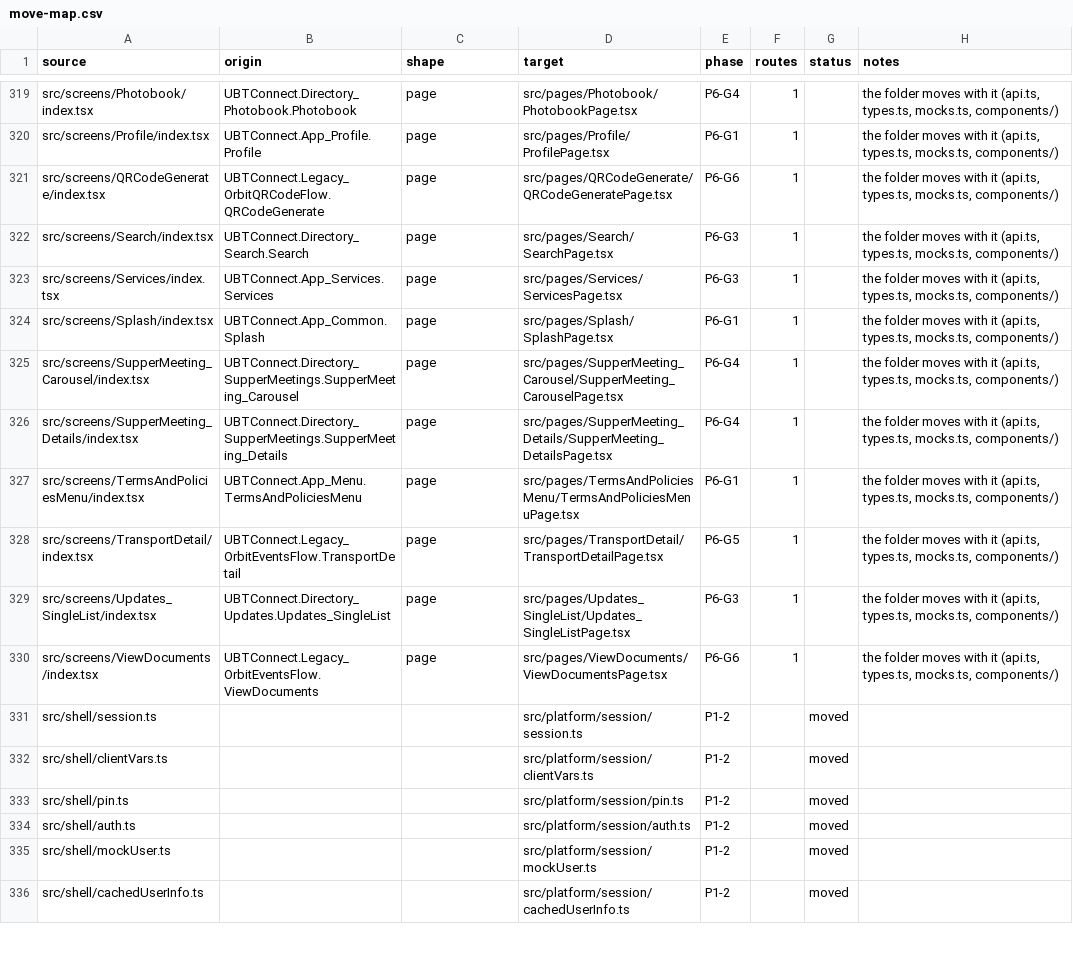
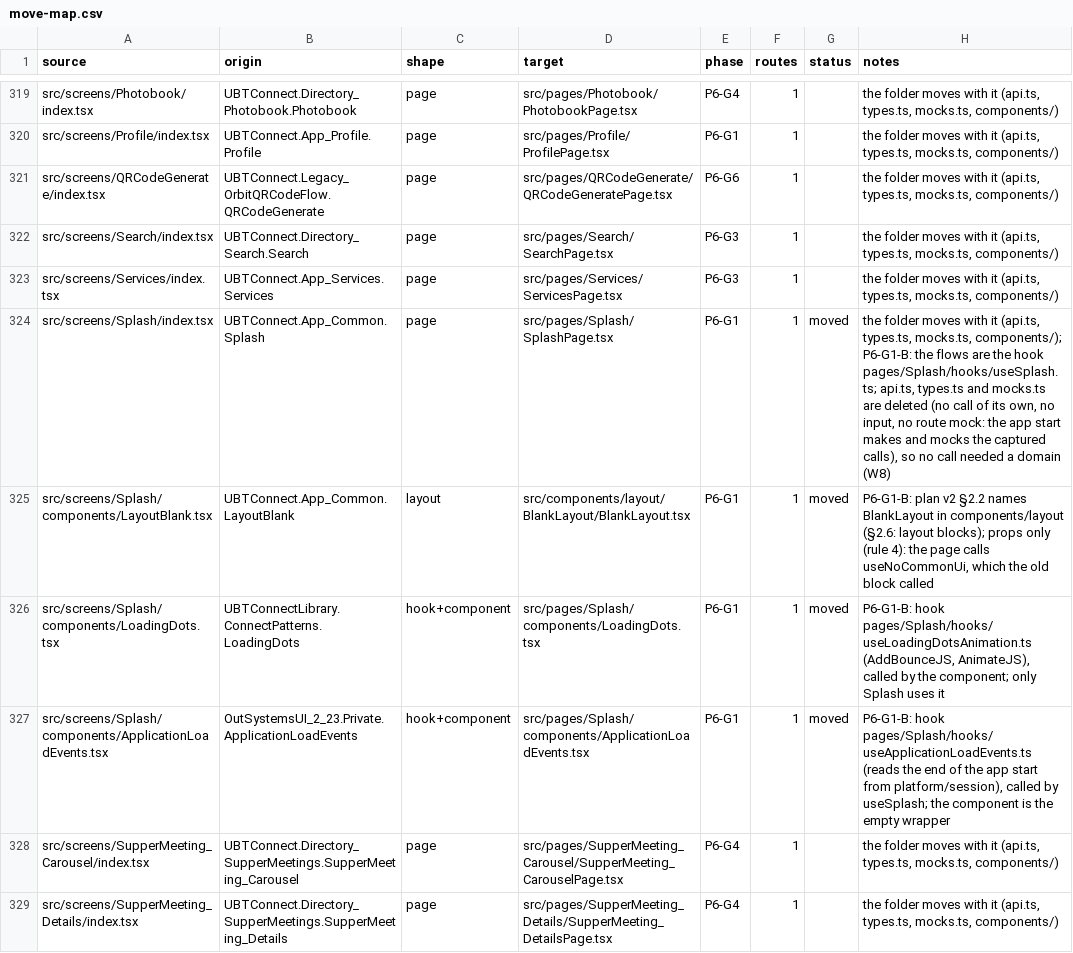
Before and after one commit to Phoenix-DX/connect-new-ui, a CSV file: app/docs/refactor/move-map.csv, drawn as a sheet; only a part is shown, gaps mark what is left out; the shorter side is filled out with more unchanged rows.

```diff
--- a/app/docs/refactor/move-map.csv
+++ b/app/docs/refactor/move-map.csv
@@ -323,3 +323,6 @@ src/screens/Search/index.tsx,UBTConnect.Directory_Search.Search,page,src/pages/S
 src/screens/Services/index.tsx,UBTConnect.App_Services.Services,page,src/pages/Services/ServicesPage.tsx,P6-G3,1,,"the folder moves with it (api.ts, types.ts, mocks.ts, components/)"
-src/screens/Splash/index.tsx,UBTConnect.App_Common.Splash,page,src/pages/Splash/SplashPage.tsx,P6-G1,1,,"the folder moves with it (api.ts, types.ts, mocks.ts, components/)"
+src/screens/Splash/index.tsx,UBTConnect.App_Common.Splash,page,src/pages/Splash/SplashPage.tsx,P6-G1,1,moved,"the folder moves with it (api.ts, types.ts, mocks.ts, components/); P6-G1-B: the flows are the hook pages/Splash/hooks/useSplash.ts; api.ts, types.ts and mocks.ts are deleted (no call of its own, no input, no route mock: the app start makes and mocks the captured calls), so no call needed a domain (W8)"
+src/screens/Splash/components/LayoutBlank.tsx,UBTConnect.App_Common.LayoutBlank,layout,src/components/layout/BlankLayout/BlankLayout.tsx,P6-G1,1,moved,"P6-G1-B: plan v2 §2.2 names BlankLayout in components/layout (§2.6: layout blocks); props only (rule 4): the page calls useNoCommonUi, which the old block called"
+src/screens/Splash/components/LoadingDots.tsx,UBTConnectLibrary.ConnectPatterns.LoadingDots,hook+component,src/pages/Splash/components/LoadingDots.tsx,P6-G1,1,moved,"P6-G1-B: hook pages/Splash/hooks/useLoadingDotsAnimation.ts (AddBounceJS, AnimateJS), called by the component; only Splash uses it"
+src/screens/Splash/components/ApplicationLoadEvents.tsx,OutSystemsUI_2_23.Private.ApplicationLoadEvents,hook+component,src/pages/Splash/components/ApplicationLoadEvents.tsx,P6-G1,1,moved,"P6-G1-B: hook pages/Splash/hooks/useApplicationLoadEvents.ts (reads the end of the app start from platform/session), called by useSplash; the component is the empty wrapper"
 src/screens/SupperMeeting_Carousel/index.tsx,UBTConnect.Directory_SupperMeetings.SupperMeeting_Carousel,page,src/pages/SupperMeeting_Carousel/SupperMeeting_CarouselPage.tsx,P6-G4,1,,"the folder moves with it (api.ts, types.ts, mocks.ts, components/)"
```
Also changed, not shown: migration/metrics/ledger.csv, 21 other files.
